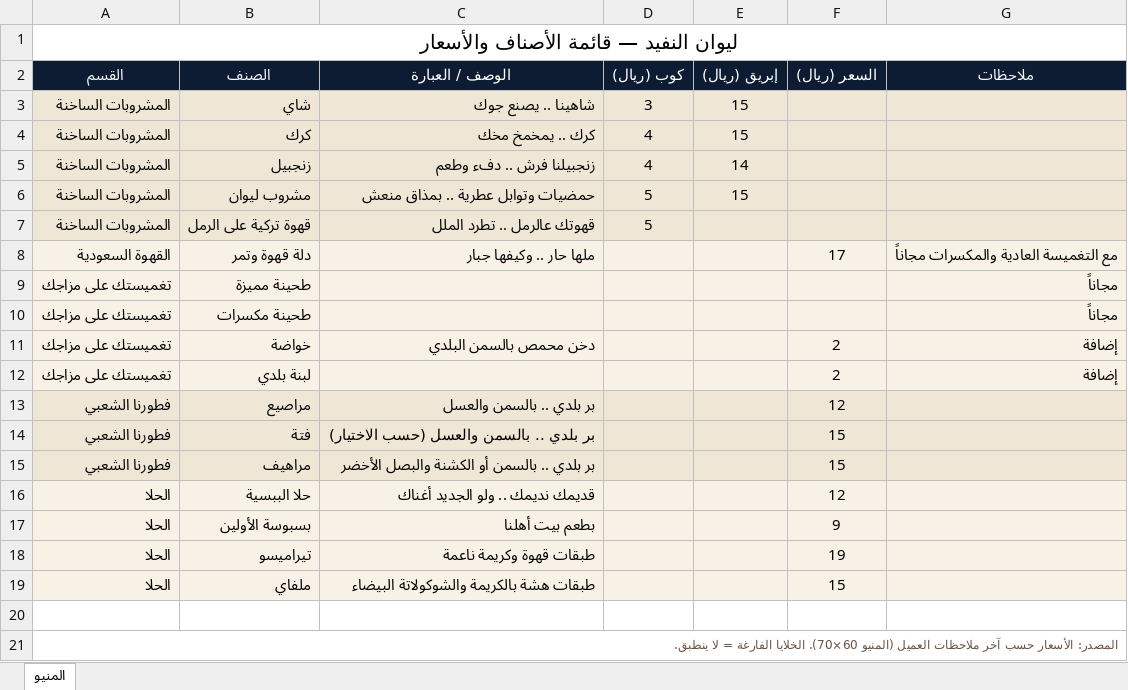
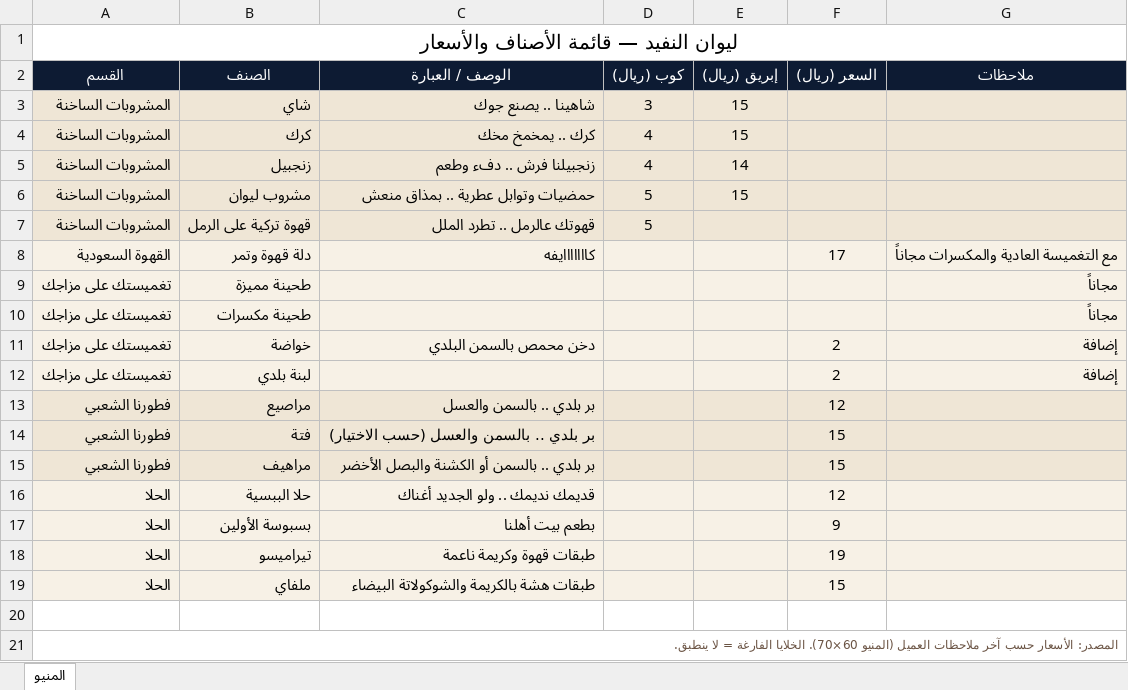
Before and after one commit to MEEMdev93/Amal, an Excel workbook: Liwan_Al_Nufaid_Brand_Identity/07_Cafe_Print/Menu_60x70/Liwan_Menu_Prices.xlsx, sheet المنيو, drawn as a sheet; values as stored, in another font and other column widths than the file's, no borders; the diff names each change by its address in the sheet, - before the commit and + after, or states it on an @@ line.

```diff
--- a/Liwan_Al_Nufaid_Brand_Identity/07_Cafe_Print/Menu_60x70/Liwan_Menu_Prices.xlsx (sheet المنيو)
+++ b/Liwan_Al_Nufaid_Brand_Identity/07_Cafe_Print/Menu_60x70/Liwan_Menu_Prices.xlsx (sheet المنيو)
-C8 (الوصف / العبارة): ملها حار .. وكيفها جبار
+C8 (الوصف / العبارة): كااااااايفه
```
Also changed, not shown: 3 other files.
